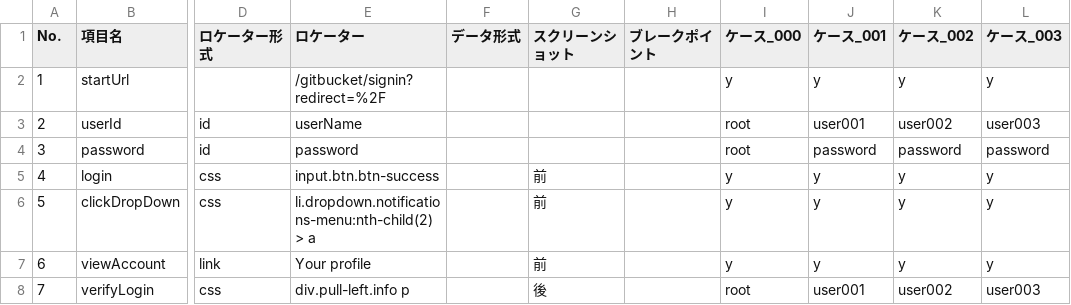
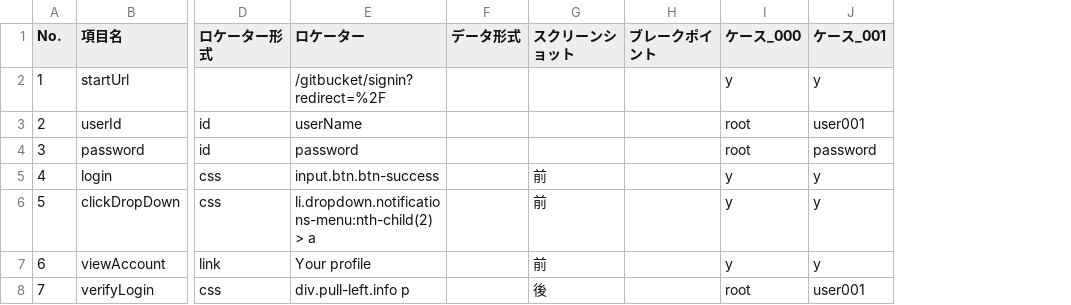
Before and after one commit to sitoolkit/sit-ds, a CSV file: e2etest/testscript/GitBucketTest.csv, drawn as a sheet; only a part is shown, gaps mark what is left out; the diff names each change by its address in the sheet, - before the commit and + after, or states it on an @@ line.

```diff
--- a/e2etest/testscript/GitBucketTest.csv
+++ b/e2etest/testscript/GitBucketTest.csv
-column K (ケース_002), rows 2-8: y | user002 | password | y | y | y | user002
-column L (ケース_003), rows 2-8: y | user003 | password | y | y | y | user003
```
Also changed, not shown: e2etest/testscript/JenkinsTest.csv, e2etest/testscript/RedmineTest.csv, 7 other files.
